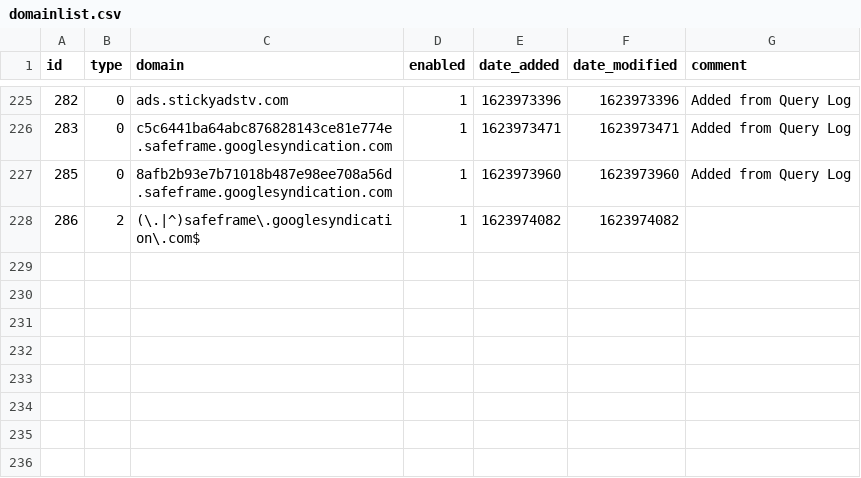
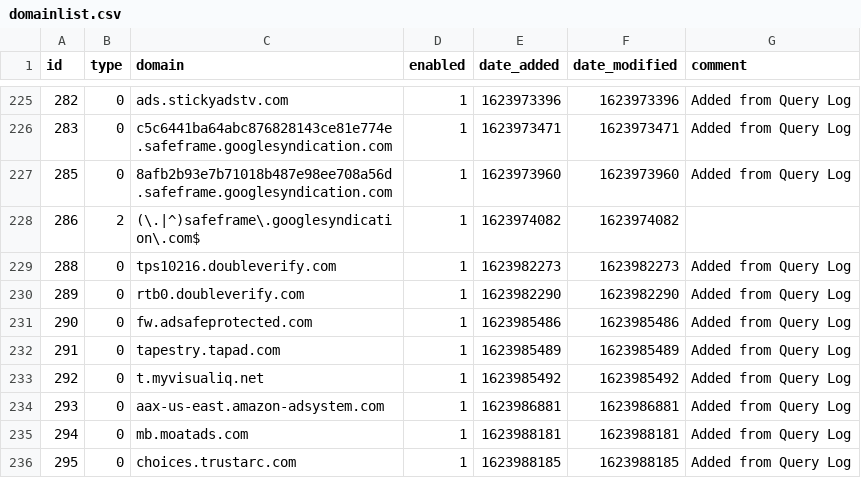
Before and after one commit to johnr9816/my-pihole-lists, a CSV file: domainlist.csv, drawn as a sheet; only a part is shown, gaps mark what is left out.

Commit message:
Updated June 18, 2021 12:00AM

```diff
--- a/domainlist.csv
+++ b/domainlist.csv
@@ -228 +228,9 @@ id,type,domain,enabled,date_added,date_modified,comment
 286,2,(\.|^)safeframe\.googlesyndication\.com$,1,1623974082,1623974082,
+288,0,tps10216.doubleverify.com,1,1623982273,1623982273,"Added from Query Log"
+289,0,rtb0.doubleverify.com,1,1623982290,1623982290,"Added from Query Log"
+290,0,fw.adsafeprotected.com,1,1623985486,1623985486,"Added from Query Log"
+291,0,tapestry.tapad.com,1,1623985489,1623985489,"Added from Query Log"
+292,0,t.myvisualiq.net,1,1623985492,1623985492,"Added from Query Log"
+293,0,aax-us-east.amazon-adsystem.com,1,1623986881,1623986881,"Added from Query Log"
+294,0,mb.moatads.com,1,1623988181,1623988181,"Added from Query Log"
+295,0,choices.trustarc.com,1,1623988185,1623988185,"Added from Query Log"
```
